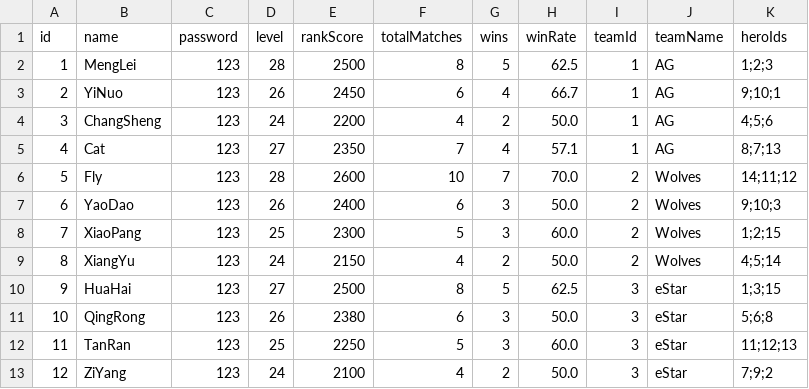
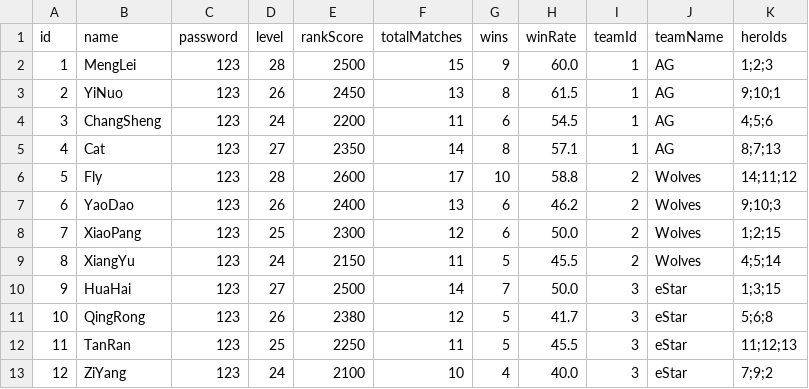
Before and after one commit to max-sloan/HonorOfKingsIMS, a CSV file: data/players.csv, drawn as a sheet.

Commit message:
[Test] final test run - all 18 test cases passed, data saved correctly

```diff
--- a/data/players.csv
+++ b/data/players.csv
@@ -1,13 +1,13 @@
 id,name,password,level,rankScore,totalMatches,wins,winRate,teamId,teamName,heroIds
-1,MengLei,123,28,2500,8,5,62.5,1,AG,1;2;3
-2,YiNuo,123,26,2450,6,4,66.7,1,AG,9;10;1
-3,ChangSheng,123,24,2200,4,2,50.0,1,AG,4;5;6
-4,Cat,123,27,2350,7,4,57.1,1,AG,8;7;13
-5,Fly,123,28,2600,10,7,70.0,2,Wolves,14;11;12
-6,YaoDao,123,26,2400,6,3,50.0,2,Wolves,9;10;3
-7,XiaoPang,123,25,2300,5,3,60.0,2,Wolves,1;2;15
-8,XiangYu,123,24,2150,4,2,50.0,2,Wolves,4;5;14
-9,HuaHai,123,27,2500,8,5,62.5,3,eStar,1;3;15
-10,QingRong,123,26,2380,6,3,50.0,3,eStar,5;6;8
-11,TanRan,123,25,2250,5,3,60.0,3,eStar,11;12;13
-12,ZiYang,123,24,2100,4,2,50.0,3,eStar,7;9;2
+1,MengLei,123,28,2500,15,9,60.0,1,AG,1;2;3
+2,YiNuo,123,26,2450,13,8,61.5,1,AG,9;10;1
+3,ChangSheng,123,24,2200,11,6,54.5,1,AG,4;5;6
+4,Cat,123,27,2350,14,8,57.1,1,AG,8;7;13
+5,Fly,123,28,2600,17,10,58.8,2,Wolves,14;11;12
+6,YaoDao,123,26,2400,13,6,46.2,2,Wolves,9;10;3
+7,XiaoPang,123,25,2300,12,6,50.0,2,Wolves,1;2;15
+8,XiangYu,123,24,2150,11,5,45.5,2,Wolves,4;5;14
+9,HuaHai,123,27,2500,14,7,50.0,3,eStar,1;3;15
+10,QingRong,123,26,2380,12,5,41.7,3,eStar,5;6;8
+11,TanRan,123,25,2250,11,5,45.5,3,eStar,11;12;13
+12,ZiYang,123,24,2100,10,4,40.0,3,eStar,7;9;2
```
Also changed, not shown: data/equipment.csv, 1 other file.
